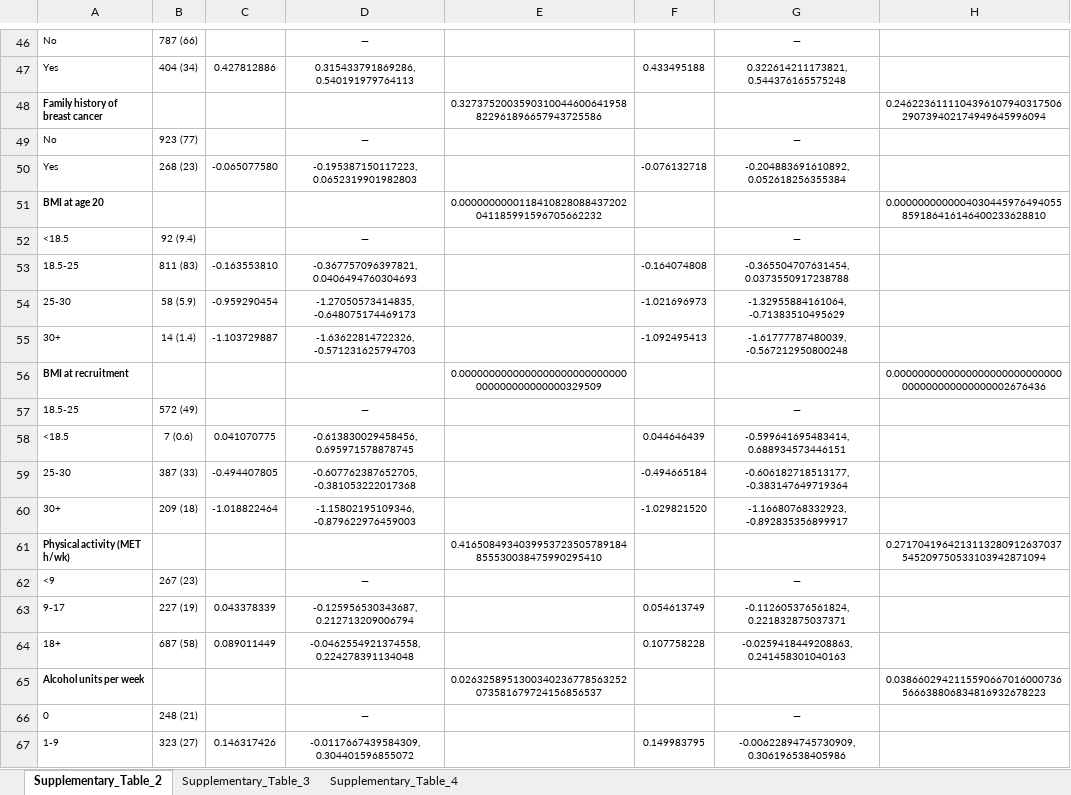
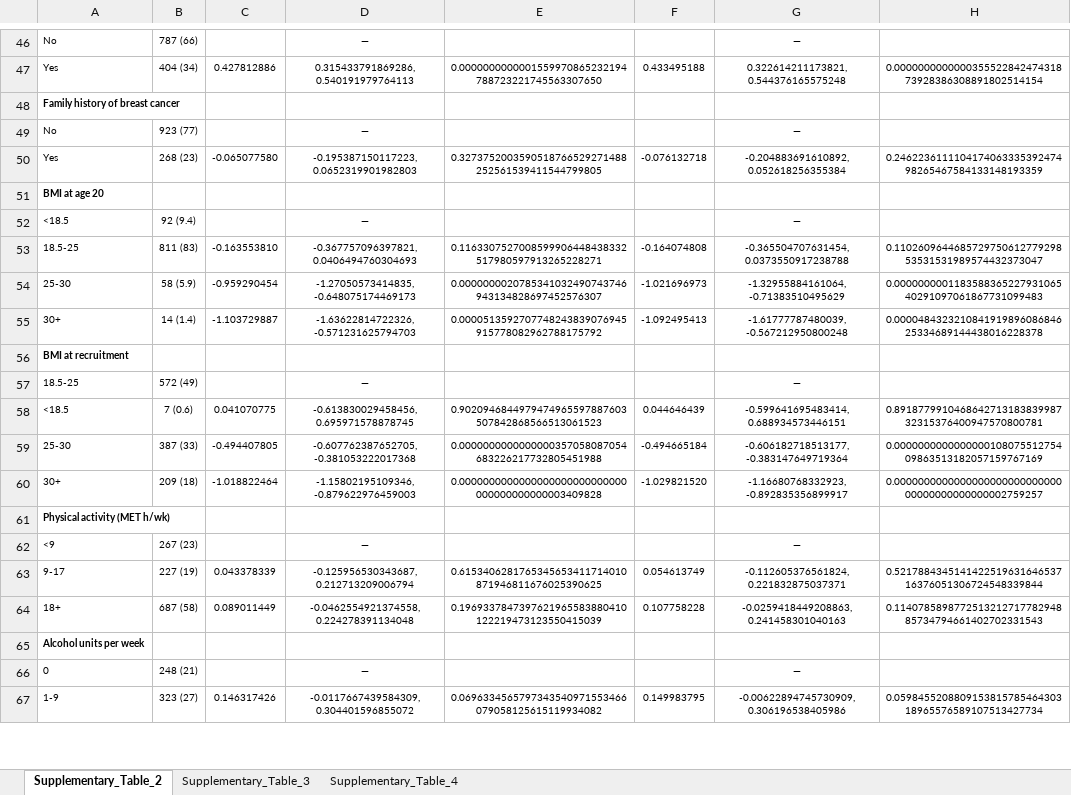
Before and after one commit to UK-Generations-Study/BC_detection_mode, an Excel workbook: detection_mode_project/outputs/figures/supplement/supplementary_tables.xlsx, sheet Supplementary_Table_2, drawn as a sheet; only a part is shown, gaps mark what is left out; values as stored, in another font and other column widths than the file's, no borders; removed rows and columns are numbered as before the commit, all else as after; the diff covers the shown part only; the diff names each change by its address in the sheet, - before the commit and + after, or states it on an @@ line.

```diff
--- a/detection_mode_project/outputs/figures/supplement/supplementary_tables.xlsx (sheet Supplementary_Table_2)
+++ b/detection_mode_project/outputs/figures/supplement/supplementary_tables.xlsx (sheet Supplementary_Table_2)
-E47: (empty)
+E47: 0.0000000000001559970865232194788723221745563307650
-H47: (empty)
+H47: 0.000000000000035552284247431873928386308891802514154
-row 48: Family history of breast cancer |  |  |  | 0.3273752003590310044600641958822961896657943725586 |  |  | 0.2462236111104396107940317506290739402174949645996094
+row 48: Family history of breast cancer
-E50: (empty)
+E50: 0.3273752003590518766529271488252561539411544799805
-H50: (empty)
+H50: 0.246223611110417406333539247498265467584133148193359
-row 51: BMI at age 20 |  |  |  | 0.0000000000118410828088437202041185991596705662232 |  |  | 0.0000000000004030445976494055859186416146400233628810
+row 51: BMI at age 20
-E53: (empty)
+E53: 0.1163307527008599906448438332517980597913265228271
-H53: (empty)
+H53: 0.110260964468572975061277929853531531989574432373047
-E54: (empty)
+E54: 0.0000000020785341032490743746943134828697452576307
-H54: (empty)
+H54: 0.000000000118358836522793106540291097061867731099483
-E55: (empty)
+E55: 0.0000513592707748243839076945915778082962788175792
-H55: (empty)
+H55: 0.000048432321084191989608684625334689144438016228378
-row 56: BMI at recruitment |  |  |  | 0.0000000000000000000000000000000000000000000329509 |  |  | 0.0000000000000000000000000000000000000000000002676436
+row 56: BMI at recruitment
-E58: (empty)
+E58: 0.9020946844979474965597887603507842868566513061523
-H58: (empty)
+H58: 0.891877991046864271318383998732315376400947570800781
-E59: (empty)
+E59: 0.0000000000000000357058087054683226217732805451988
-H59: (empty)
+H59: 0.000000000000000010807551275409863513182057159767169
-E60: (empty)
+E60: 0.0000000000000000000000000000000000000000003409828
-H60: (empty)
+H60: 0.000000000000000000000000000000000000000000002759257
-row 61: Physical activity (MET h/wk) |  |  |  | 0.4165084934039953723505789184855530038475990295410 |  |  | 0.2717041964213113280912637037545209750533103942871094
+row 61: Physical activity (MET h/wk)
-E63: (empty)
+E63: 0.6153406281765345653411714010871946811676025390625
-H63: (empty)
+H63: 0.521788434514142251963164653716376051306724548339844
-E64: (empty)
+E64: 0.1969337847397621965583880410122219473123550415039
-H64: (empty)
+H64: 0.114078589877251321271778294885734794661402702331543
-row 65: Alcohol units per week |  |  |  | 0.0263258951300340236778563252073581679724156856537 |  |  | 0.0386602942115590667016000736566638806834816932678223
+row 65: Alcohol units per week
-E67: (empty)
+E67: 0.0696334565797343540971553466079058125615119934082
-H67: (empty)
+H67: 0.059845520880915381578546430318965576589107513427734
```
Also changed, not shown: 19 added rows, 19 removed rows, 78 edited cells and merged cells elsewhere in this sheet, sheet Supplementary_Table_4, sheet Supplementary_Table_3, detection_mode_project/outputs/results.xlsx, 53 other files.
